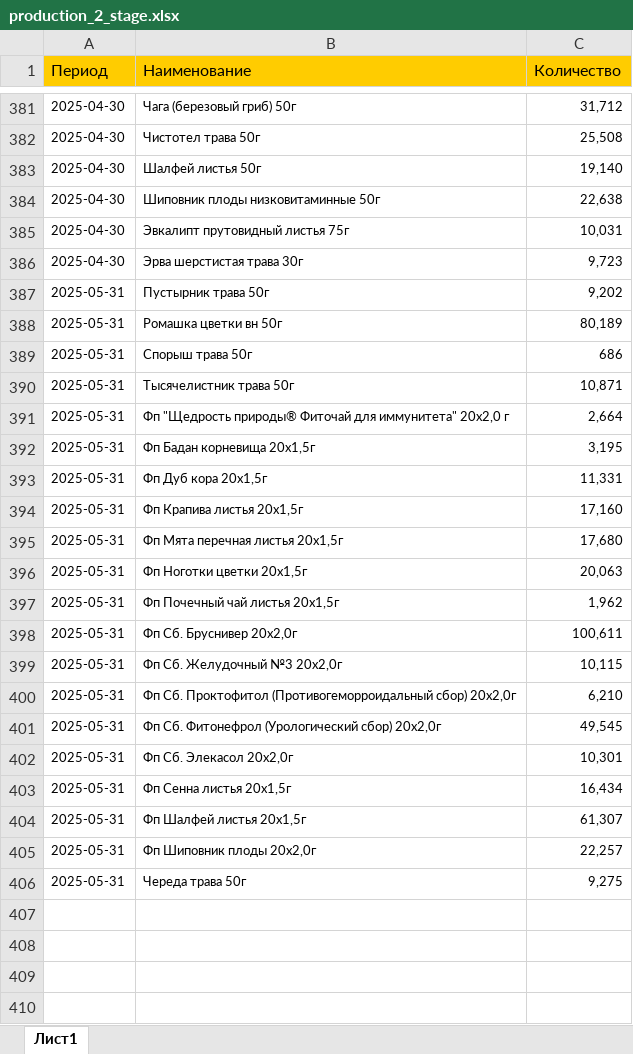
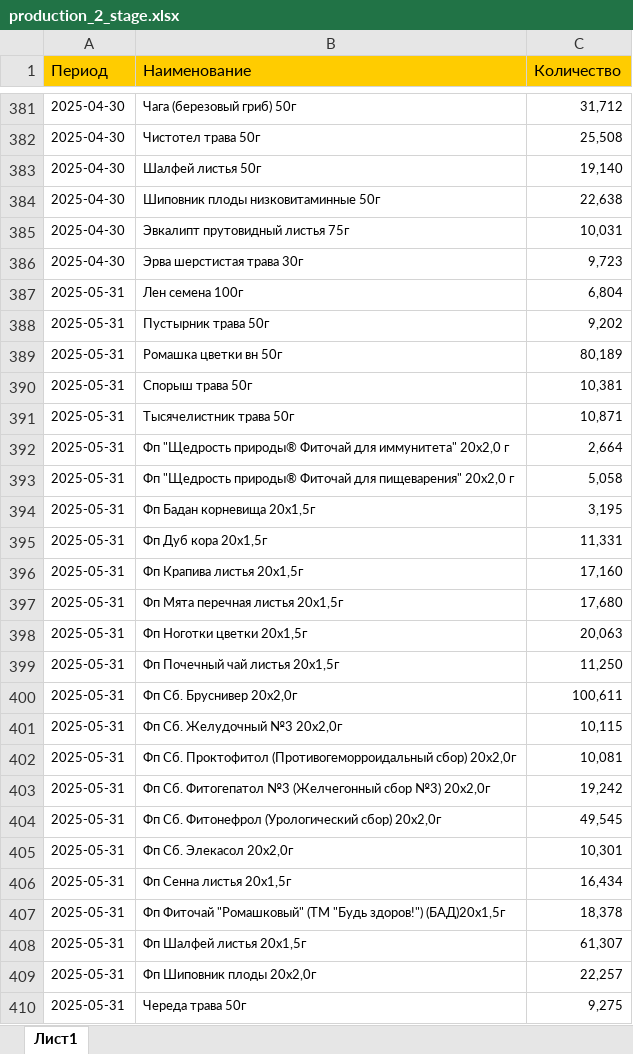
Before and after one commit to andreykoz82/StockAnalysis, an Excel workbook: data/production_2_stage.xlsx, sheet Лист1, drawn as a sheet; only a part is shown, gaps mark what is left out; values as stored, in another font and other column widths than the file's, no borders; addresses are those after the commit; the diff names each change by its address in the sheet, - before the commit and + after, or states it on an @@ line.

```diff
--- a/data/production_2_stage.xlsx (sheet Лист1)
+++ b/data/production_2_stage.xlsx (sheet Лист1)
+row 387: 2025-05-31 | Лен семена 100г | 6,804
-C390 (Количество): 686
+C390 (Количество): 10,381
+row 393: 2025-05-31 | Фп "Щедрость природы® Фиточай для пищеварения" 20х2,0 г | 5,058
-C399 (Количество): 1,962
+C399 (Количество): 11,250
-C402 (Количество): 6,210
+C402 (Количество): 10,081
+row 403: 2025-05-31 | Фп Сб. Фитогепатол №3 (Желчегонный сбор №3) 20x2,0г | 19,242
+row 407: 2025-05-31 | Фп Фиточай "Ромашковый" (ТМ "Будь здоров!") (БАД)20х1,5г | 18,378
```
Also changed, not shown: data/actual_orders_2stage.xlsx, data/finished_goods_stocks.xlsx, 3 other files.
